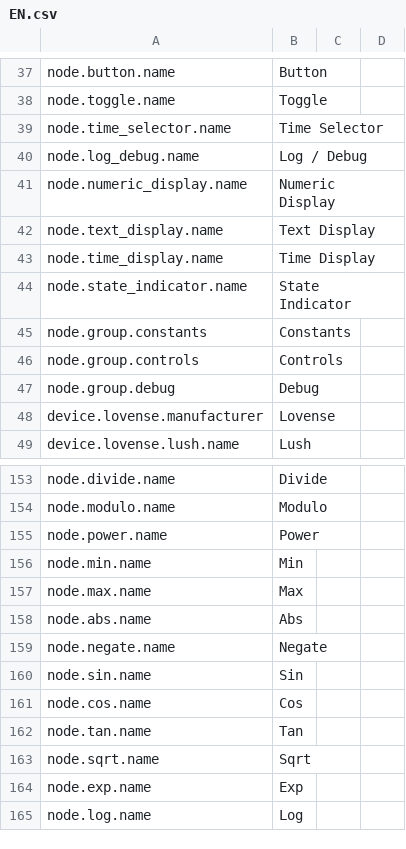
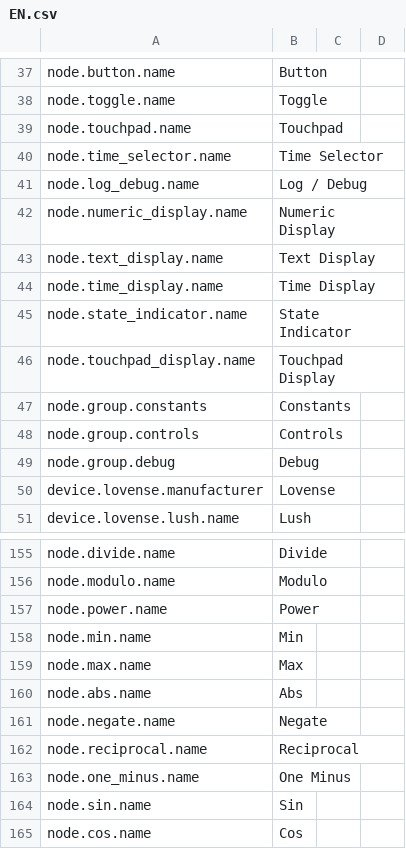
Before and after one commit to H1M4W4R1/GameFlow, a CSV file: locales/EN.csv, drawn as a sheet; only a part is shown, gaps mark what is left out; the shorter side is filled out with more unchanged rows.

```diff
--- a/locales/EN.csv
+++ b/locales/EN.csv
@@ -38,2 +38,3 @@ node.button.name,Button
 node.toggle.name,Toggle
+node.touchpad.name,Touchpad
 node.time_selector.name,Time Selector
@@ -44,2 +45,3 @@ node.time_display.name,Time Display
 node.state_indicator.name,State Indicator
+node.touchpad_display.name,Touchpad Display
 node.group.constants,Constants
@@ -159,2 +161,4 @@ node.abs.name,Abs
 node.negate.name,Negate
+node.reciprocal.name,Reciprocal
+node.one_minus.name,One Minus
 node.sin.name,Sin
```
Also changed, not shown: locales/PL.csv, 5 other files.
